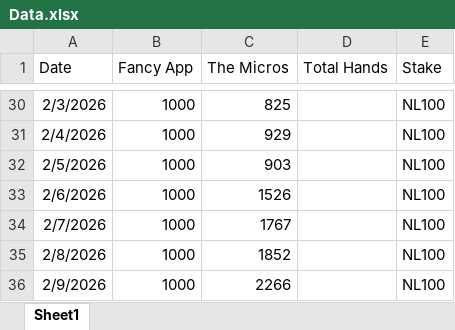
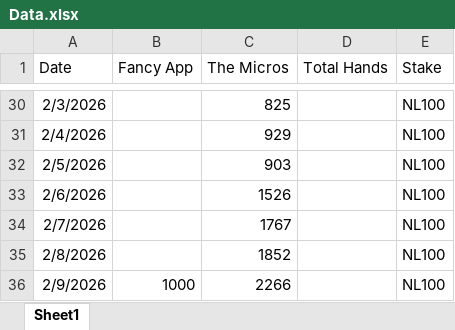
Before and after one commit to SamSamDataMan/stang-gang, an Excel workbook: Data.xlsx, sheet Sheet1, drawn as a sheet; only a part is shown, gaps mark what is left out; values as stored, in another font and other column widths than the file's, no borders; the diff covers the shown part only; the diff names each change by its address in the sheet, - before the commit and + after, or states it on an @@ line.

```diff
--- a/Data.xlsx (sheet Sheet1)
+++ b/Data.xlsx (sheet Sheet1)
-B30:B35 (Fancy App): 1000
+B30:B35 (Fancy App): (empty)
```
Also changed, not shown: 26 edited cells elsewhere in this sheet, 1 other file.
